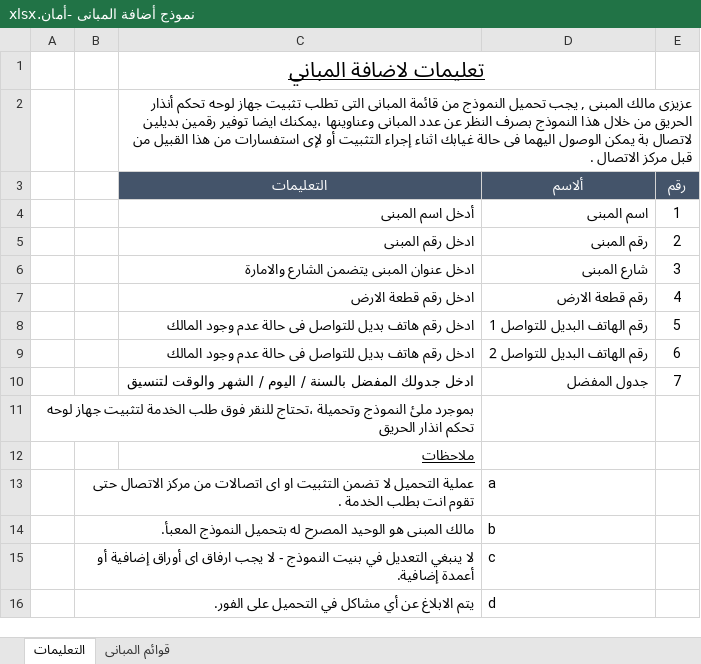
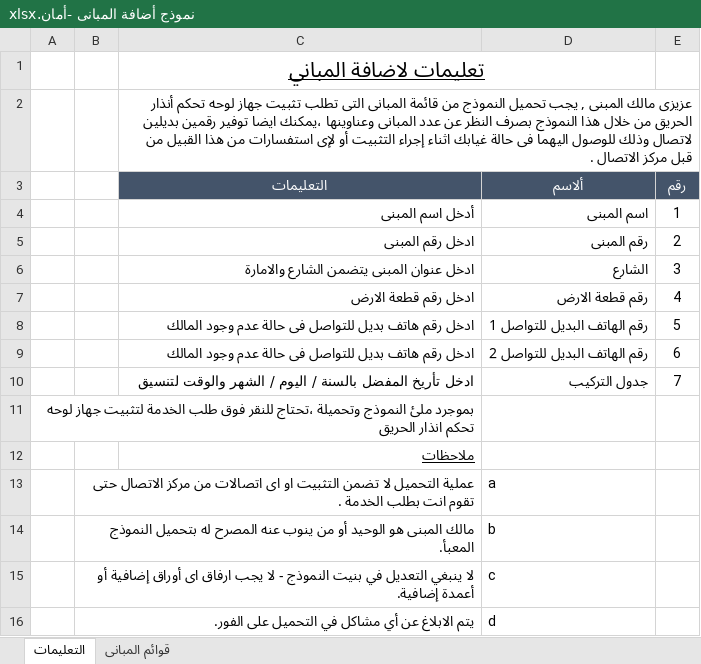
Before and after one commit to SreeAnanthaKannnan/chk, an Excel workbook: upload/نموذج أضافة المبانى -أمان.xlsx, sheet التعليمات, drawn as a sheet; values as stored, in another font and other column widths than the file's, no borders; charts and pictures not drawn; the diff names each change by its address in the sheet, - before the commit and + after, or states it on an @@ line.

```diff
--- a/upload/نموذج أضافة المبانى -أمان.xlsx (sheet التعليمات)
+++ b/upload/نموذج أضافة المبانى -أمان.xlsx (sheet التعليمات)
-C2 (التعليمات): …بديلين لاتصال بة يمكن الوصول اليهما فى…
+C2 (التعليمات): …بديلين لاتصال وذلك للوصول اليهما فى…
-D6 (ألاسم): شارع المبنى
+D6 (ألاسم): الشارع
-C10 (التعليمات): ادخل جدولك المفضل بالسنة…
+C10 (التعليمات): ادخل تأريخ المفضل بالسنة…
-D10 (ألاسم): جدول المفضل
+D10 (ألاسم): جدول التركيب
-B14: …هو الوحيد المصرح له…
+B14: …هو الوحيد أو من ينوب عنه المصرح له…
```
Also changed, not shown: sheet قوائم المبانى, hidden cells, charts or pictures, upload/AddEmployee_Salama_Template_English.xlsx, 14 other files.
